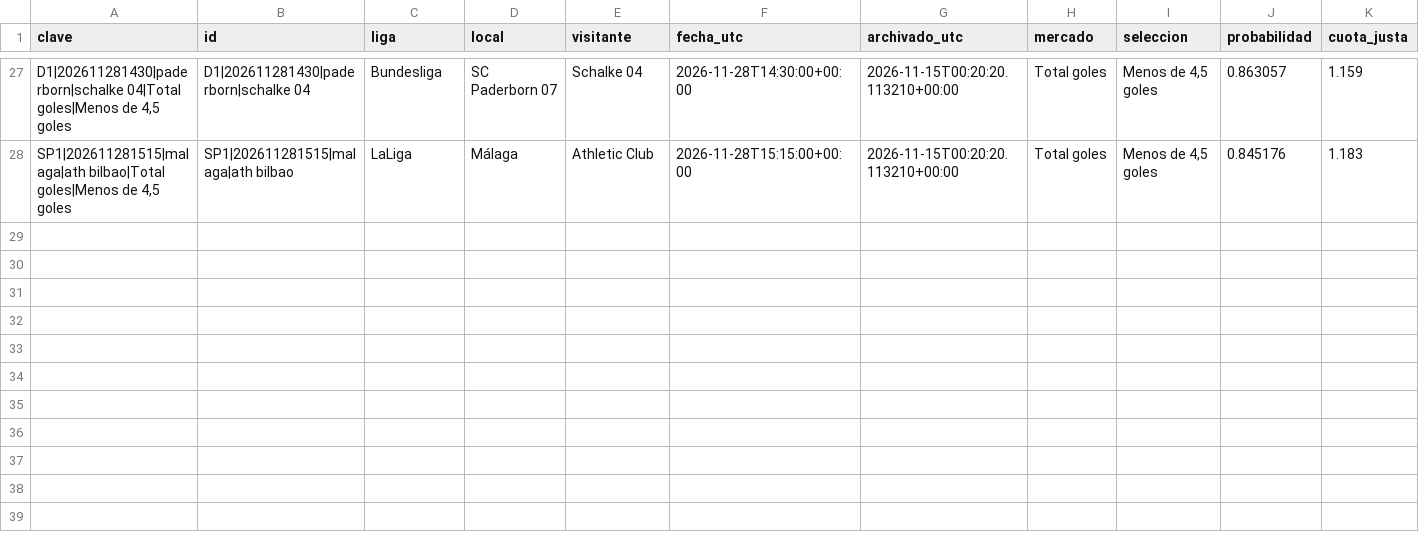
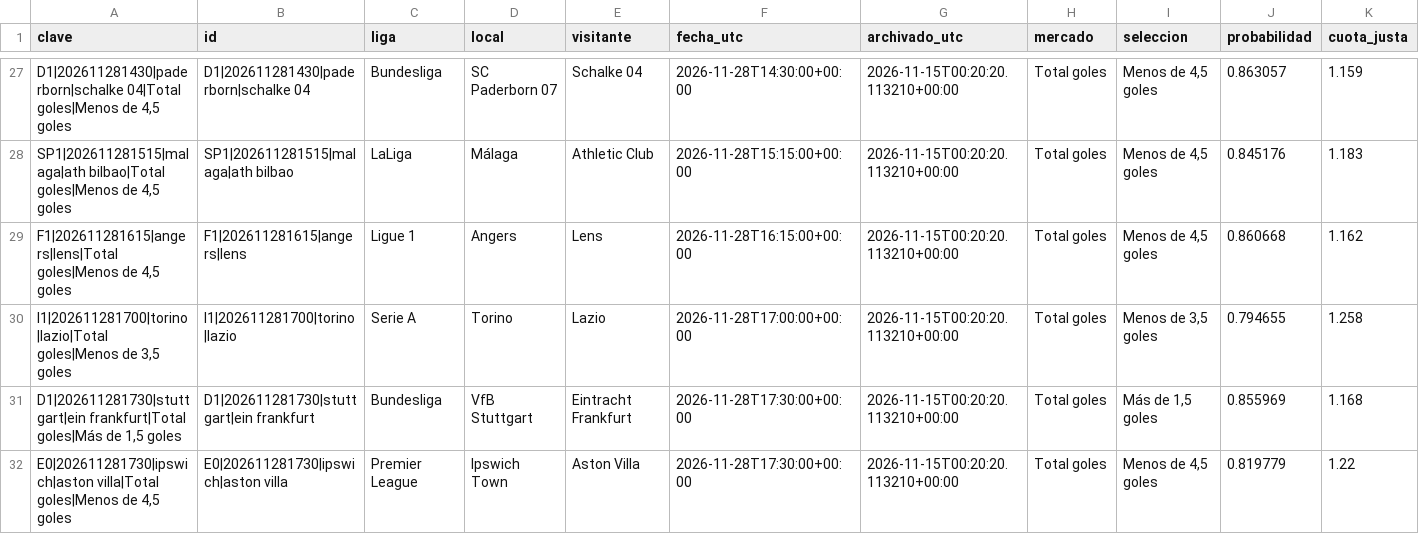
Before and after one commit to rasekes86/football-ai-lab, a CSV file: output/historico_cuotas_top3.csv, drawn as a sheet; only a part is shown, gaps mark what is left out; rows hold the shown columns only; the diff names each change by its address in the sheet, - before the commit and + after, or states it on an @@ line.

```diff
--- a/output/historico_cuotas_top3.csv
+++ b/output/historico_cuotas_top3.csv
+row 29: F1|202611281615|angers|lens|Total goles|Menos de 4,5 goles | F1|202611281615|angers|lens | Ligue 1 | Angers | Lens | 2026-11-28T16:15:00+00:00 | 2026-11-15T00:20:20.113210+00:00 | Total goles | Menos de 4,5 goles | 0.860668 | 1.162
+row 30: I1|202611281700|torino|lazio|Total goles|Menos de 3,5 goles | I1|202611281700|torino|lazio | Serie A | Torino | Lazio | 2026-11-28T17:00:00+00:00 | 2026-11-15T00:20:20.113210+00:00 | Total goles | Menos de 3,5 goles | 0.794655 | 1.258
+row 31: D1|202611281730|stuttgart|ein frankfurt|Total goles|Más de 1,5 goles | D1|202611281730|stuttgart|ein frankfurt | Bundesliga | VfB Stuttgart | Eintracht Frankfurt | 2026-11-28T17:30:00+00:00 | 2026-11-15T00:20:20.113210+00:00 | Total goles | Más de 1,5 goles | 0.855969 | 1.168
+row 32: E0|202611281730|ipswich|aston villa|Total goles|Menos de 4,5 goles | E0|202611281730|ipswich|aston villa | Premier League | Ipswich Town | Aston Villa | 2026-11-28T17:30:00+00:00 | 2026-11-15T00:20:20.113210+00:00 | Total goles | Menos de 4,5 goles | 0.819779 | 1.22
```
Also changed, not shown: output/historico_oportunidades_150.csv, output/historico_selecciones.csv, 40 other files.
